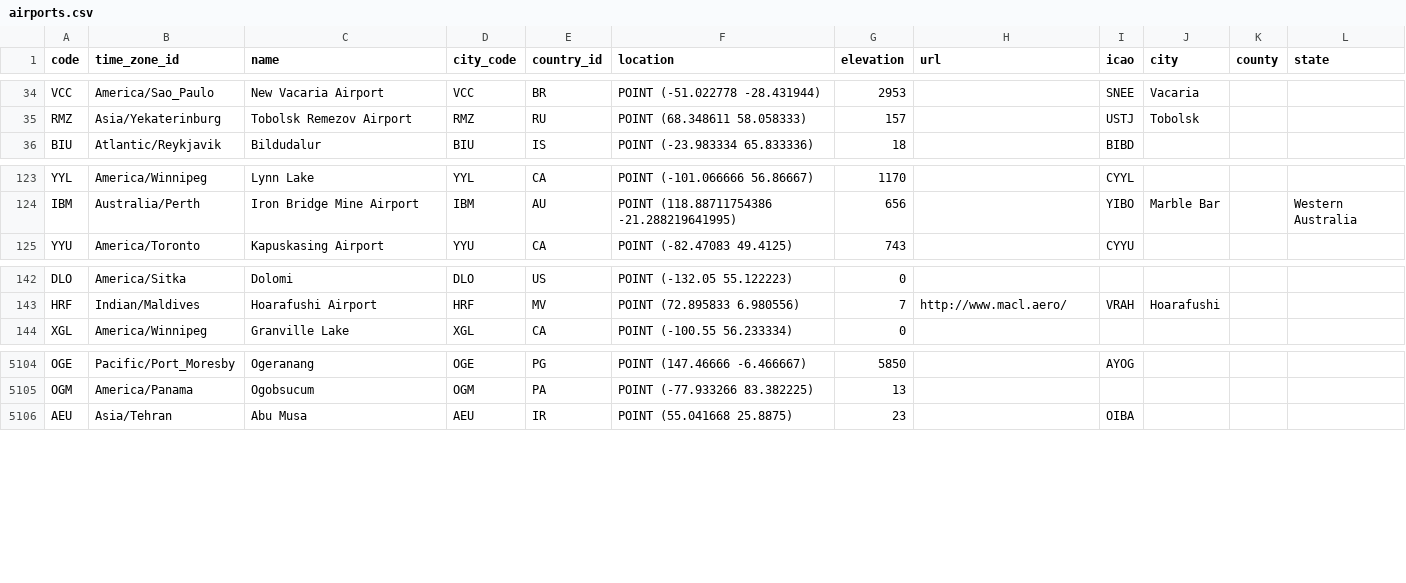
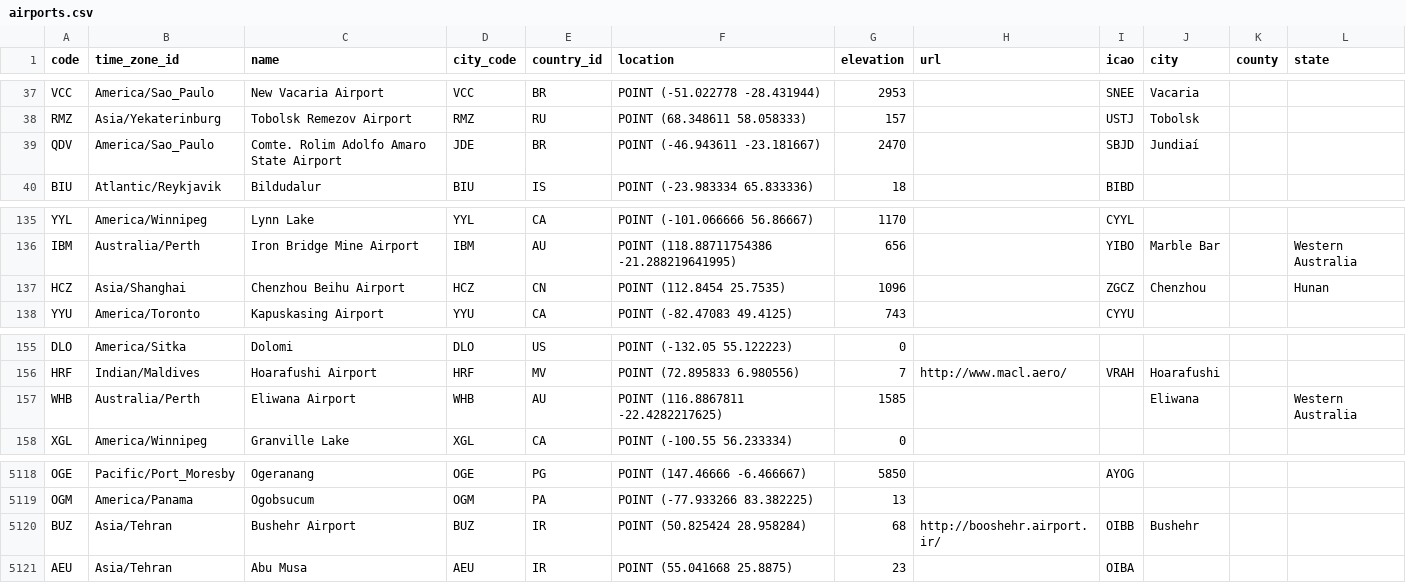
Before and after one commit to lxndrblz/Airports, a CSV file: airports.csv, drawn as a sheet; only a part is shown, gaps mark what is left out; the diff covers the shown part only.

Commit message:
feat: added additional IATA airports
Closes #15
Closes #18
Closes #24
Closes #20
Closes #25
Closes #32
Closes #27
Closes #28
Closes #31
Closes #37
Closes #4
Closes #8
Closes #9
Closes #14
Closes #6

```diff
--- a/airports.csv
+++ b/airports.csv
@@ -35,2 +38,3 @@ VCC,America/Sao_Paulo,New Vacaria Airport,VCC,BR,POINT (-51.022778 -28.431944),2
 RMZ,Asia/Yekaterinburg,Tobolsk Remezov Airport,RMZ,RU,POINT (68.348611 58.058333),157,,USTJ,Tobolsk,,
+QDV,America/Sao_Paulo,Comte. Rolim Adolfo Amaro State Airport,JDE,BR,POINT (-46.943611 -23.181667),2470,,SBJD,Jundiaí,,
 BIU,Atlantic/Reykjavik,Bildudalur,BIU,IS,POINT (-23.983334 65.833336),18,,BIBD,,,
@@ -124,2 +136,3 @@ YYL,America/Winnipeg,Lynn Lake,YYL,CA,POINT (-101.066666 56.86667),1170,,CYYL,,,
 IBM,Australia/Perth,Iron Bridge Mine Airport,IBM,AU,POINT (118.88711754386 -21.288219641995),656,,YIBO,Marble Bar,,Western Australia
+HCZ,Asia/Shanghai,Chenzhou Beihu Airport,HCZ,CN,POINT (112.8454 25.7535),1096,,ZGCZ,Chenzhou,,Hunan
 YYU,America/Toronto,Kapuskasing Airport,YYU,CA,POINT (-82.47083 49.4125),743,,CYYU,,,
@@ -143,2 +156,3 @@ DLO,America/Sitka,Dolomi,DLO,US,POINT (-132.05 55.122223),0,,,,,
 HRF,Indian/Maldives,Hoarafushi Airport,HRF,MV,POINT (72.895833 6.980556),7,http://www.macl.aero/,VRAH,Hoarafushi,,
+WHB,Australia/Perth,Eliwana Airport,WHB,AU,POINT (116.8867811 -22.4282217625),1585,,,Eliwana,,Western Australia
 XGL,America/Winnipeg,Granville Lake,XGL,CA,POINT (-100.55 56.233334),0,,,,,
@@ -5105,2 +5119,3 @@ OGE,Pacific/Port_Moresby,Ogeranang,OGE,PG,POINT (147.46666 -6.466667),5850,,AYOG
 OGM,America/Panama,Ogobsucum,OGM,PA,POINT (-77.933266 83.382225),13,,"",,,
+BUZ,Asia/Tehran,Bushehr Airport,BUZ,IR,POINT (50.825424 28.958284),68,http://booshehr.airport.ir/,OIBB,Bushehr,,
 AEU,Asia/Tehran,Abu Musa,AEU,IR,POINT (55.041668 25.8875),23,,OIBA,,,
```
Also changed, not shown: 11 added rows elsewhere in this file.
